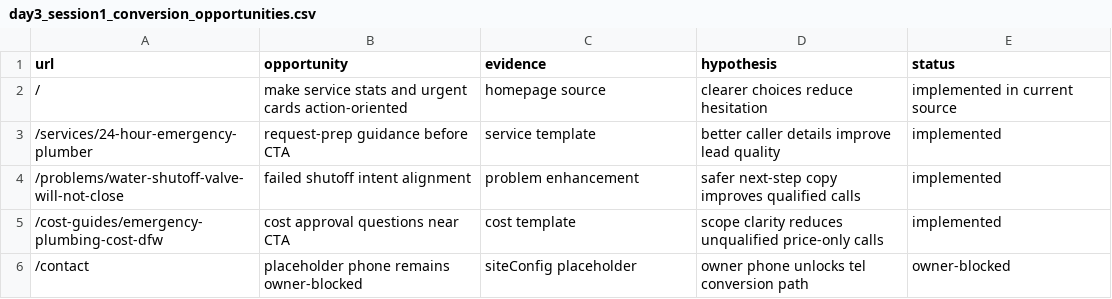
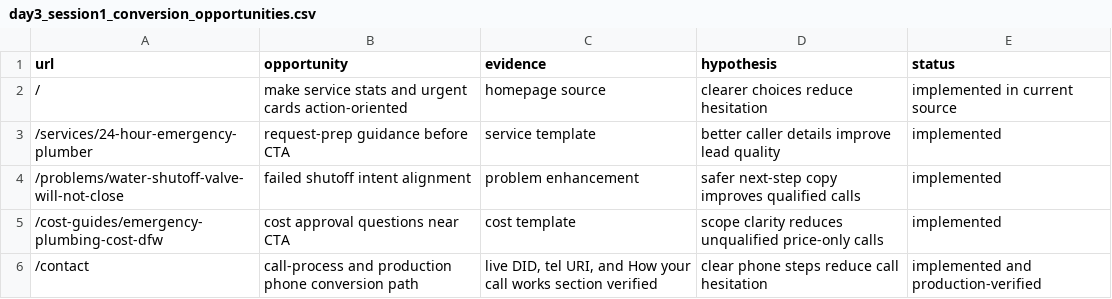
Before and after one commit to affankhan147-arch/ppc-website, a CSV file: reports/day3_session1_conversion_opportunities.csv, drawn as a sheet.

Commit message:
phase3 day3 session1: align conversion reports with call-only flow

```diff
--- a/reports/day3_session1_conversion_opportunities.csv
+++ b/reports/day3_session1_conversion_opportunities.csv
@@ -5,2 +5,2 @@
 "/cost-guides/emergency-plumbing-cost-dfw","cost approval questions near CTA","cost template","scope clarity reduces unqualified price-only calls","implemented"
-"/contact","placeholder phone remains owner-blocked","siteConfig placeholder","owner phone unlocks tel conversion path","owner-blocked"
+"/contact","call-process and production phone conversion path","live DID, tel URI, and How your call works section verified","clear phone steps reduce call hesitation","implemented and production-verified"
```
Also changed, not shown: 3 other files.
